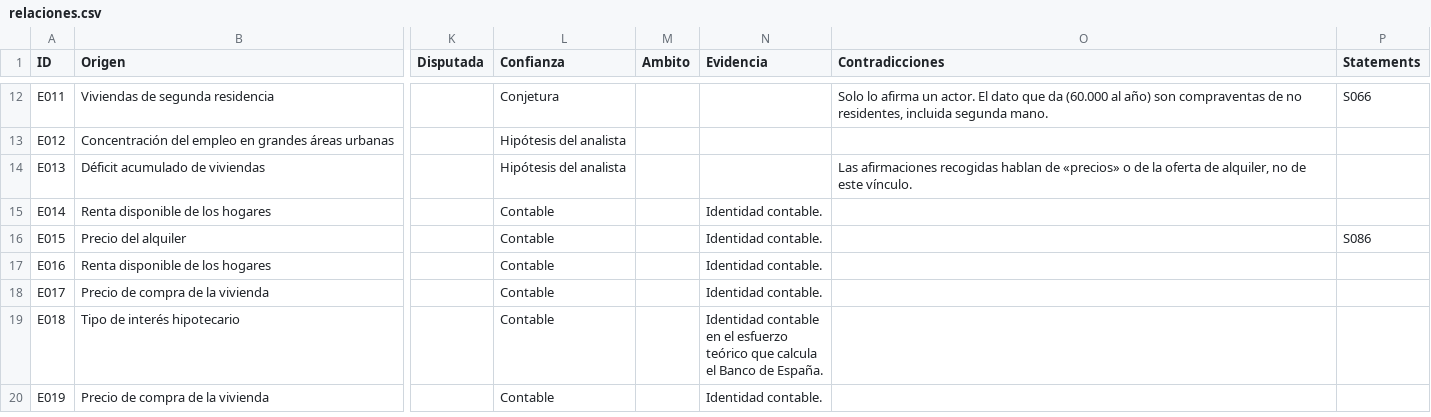
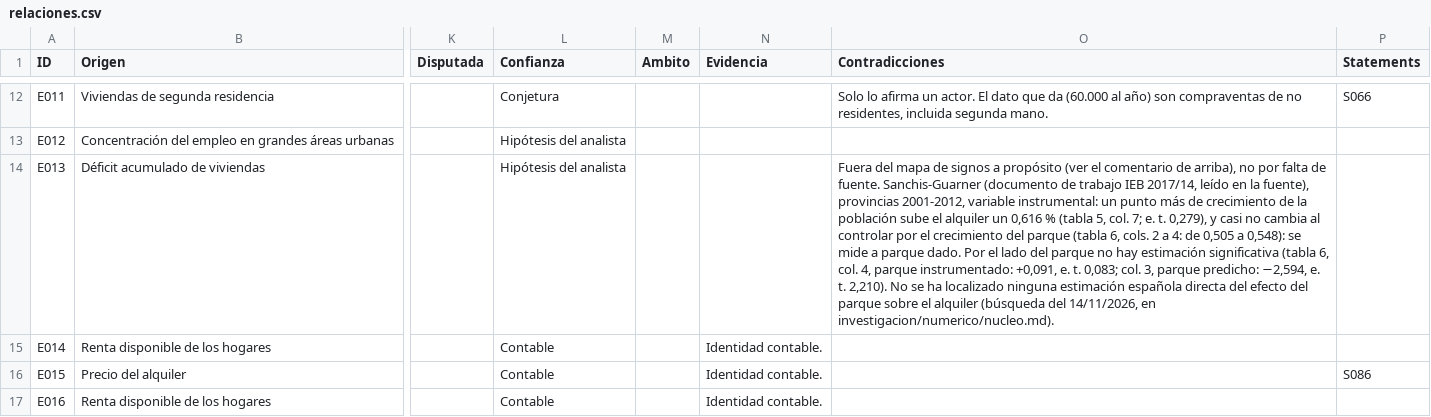
Before and after one commit to jcs-portal/soih-vivienda-espana, a CSV file: 12_Cases/Vivienda Espana/datos/relaciones.csv, drawn as a sheet; only a part is shown, gaps mark what is left out; the shorter side is filled out with more unchanged rows; the diff covers the shown part only; the diff names each change by its address in the sheet, - before the commit and + after, or states it on an @@ line.

```diff
--- a/12_Cases/Vivienda Espana/datos/relaciones.csv
+++ b/12_Cases/Vivienda Espana/datos/relaciones.csv
-O14 (Contradicciones): Las afirmaciones recogidas hablan de «precios» o de la oferta de alquiler, no de este vínculo.
+O14 (Contradicciones): Fuera del mapa de signos a propósito (ver el comentario de arriba), no por falta de fuente. Sanchis-Guarner (documento de trabajo IEB 2017/14, leído en la fuente), provincias 2001-2012, variable instrumental: un punto más de crecimiento de la población sube el alquiler un 0,616 % (tabla 5, col. 7; e. t. 0,279), y casi no cambia al controlar por el crecimiento del parque (tabla 6, cols. 2 a 4: de 0,505 a 0,548): se mide a parque dado. Por el lado del parque no hay estimación significativa (tabla 6, col. 4, parque instrumentado: +0,091, e. t. 0,083; col. 3, parque predicho: −2,594, e. t. 2,210). No se ha localizado ninguna estimación española directa del efecto del parque sobre el alquiler (búsqueda del 14/11/2026, en investigacion/numerico/nucleo.md).
```
Also changed, not shown: 2 edited cells elsewhere in this file, 12_Cases/Vivienda Espana/datos/hipotesis_a_contrastar.csv, 2 other files.
